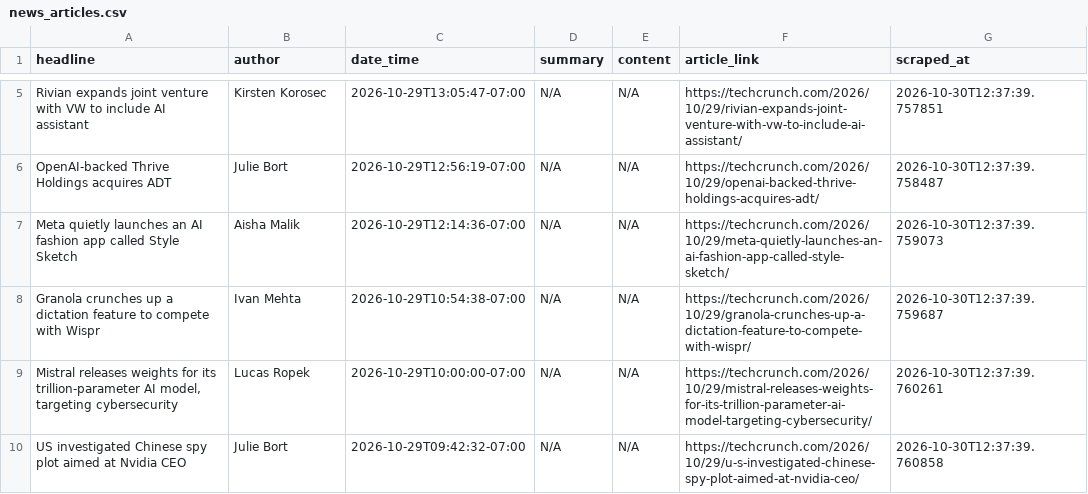
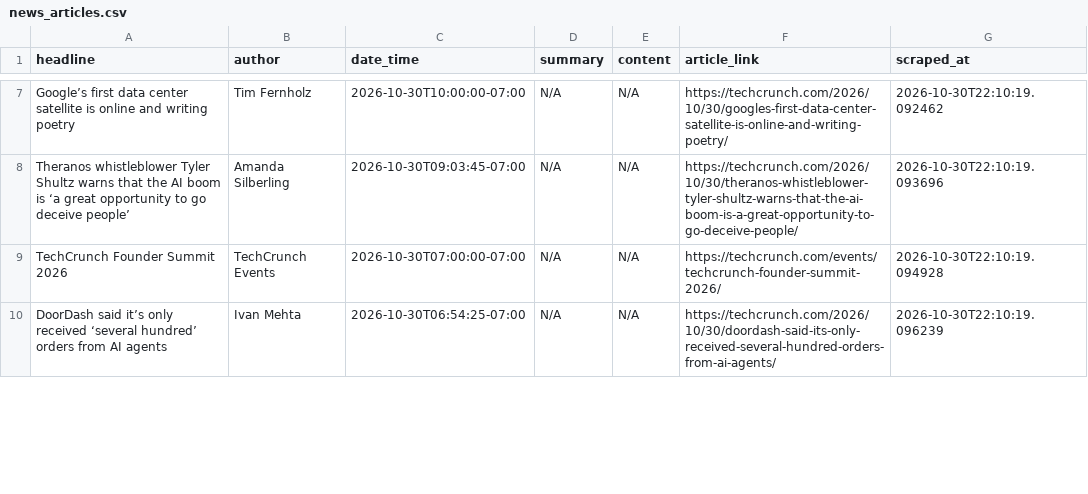
Before and after one commit to rexxgit/webscarpingportfolio, a CSV file: output/news_articles.csv, drawn as a sheet; only a part is shown, gaps mark what is left out; removed rows and columns are numbered as before the commit, all else as after; the diff covers the shown part only; the diff names each change by its address in the sheet, - before the commit and + after, or states it on an @@ line.

```diff
--- a/output/news_articles.csv
+++ b/output/news_articles.csv
-A7 (headline): Rivian expands joint venture with VW to include AI assistant
+A7 (headline): Google’s first data center satellite is online and writing poetry
-B7 (author): Kirsten Korosec
+B7 (author): Tim Fernholz
-C7 (date_time): 2026-10-29T13:05:47-07:00
+C7 (date_time): 2026-10-30T10:00:00-07:00
-F7 (article_link): https://techcrunch.com/2026/10/29/rivian-expands-joint-venture-with-vw-to-include-ai-assistant/
+F7 (article_link): https://techcrunch.com/2026/10/30/googles-first-data-center-satellite-is-online-and-writing-poetry/
-G7 (scraped_at): 2026-10-30T12:37:39.757851
+G7 (scraped_at): 2026-10-30T22:10:19.092462
-row 6: OpenAI-backed Thrive Holdings acquires ADT | Julie Bort | 2026-10-29T12:56:19-07:00 | N/A | N/A | https://techcrunch.com/2026/10/29/openai-backed-thrive-holdings-acquires-adt/ | 2026-10-30T12:37:39.758487
-A8 (headline): Meta quietly launches an AI fashion app called Style Sketch
+A8 (headline): Theranos whistleblower Tyler Shultz warns that the AI boom is ‘a great opportunity to go deceive people’
-B8 (author): Aisha Malik
+B8 (author): Amanda Silberling
-C8 (date_time): 2026-10-29T12:14:36-07:00
+C8 (date_time): 2026-10-30T09:03:45-07:00
-F8 (article_link): https://techcrunch.com/2026/10/29/meta-quietly-launches-an-ai-fashion-app-called-style-sketch/
+F8 (article_link): https://techcrunch.com/2026/10/30/theranos-whistleblower-tyler-shultz-warns-that-the-ai-boom-is-a-great-opportunity-to-go-deceive-people/
-G8 (scraped_at): 2026-10-30T12:37:39.759073
+G8 (scraped_at): 2026-10-30T22:10:19.093696
+row 9: TechCrunch Founder Summit 2026 | TechCrunch Events | 2026-10-30T07:00:00-07:00 | N/A | N/A | https://techcrunch.com/events/techcrunch-founder-summit-2026/ | 2026-10-30T22:10:19.094928
-A10 (headline): Granola crunches up a dictation feature to compete with Wispr
+A10 (headline): DoorDash said it’s only received ‘several hundred’ orders from AI agents
-C10 (date_time): 2026-10-29T10:54:38-07:00
+C10 (date_time): 2026-10-30T06:54:25-07:00
-F10 (article_link): https://techcrunch.com/2026/10/29/granola-crunches-up-a-dictation-feature-to-compete-with-wispr/
+F10 (article_link): https://techcrunch.com/2026/10/30/doordash-said-its-only-received-several-hundred-orders-from-ai-agents/
-G10 (scraped_at): 2026-10-30T12:37:39.759687
+G10 (scraped_at): 2026-10-30T22:10:19.096239
-row 9: Mistral releases weights for its trillion-parameter AI model, targeting cybersecurity | Lucas Ropek | 2026-10-29T10:00:00-07:00 | N/A | N/A | https://techcrunch.com/2026/10/29/mistral-releases-weights-for-its-trillion-parameter-ai-model-targeting-cybersecurity/ | 2026-10-30T12:37:39.760261
-row 10: US investigated Chinese spy plot aimed at Nvidia CEO | Julie Bort | 2026-10-29T09:42:32-07:00 | N/A | N/A | https://techcrunch.com/2026/10/29/u-s-investigated-chinese-spy-plot-aimed-at-nvidia-ceo/ | 2026-10-30T12:37:39.760858
```
Also changed, not shown: 4 added rows, 2 removed rows and 10 edited cells elsewhere in this file, 1 other file.
